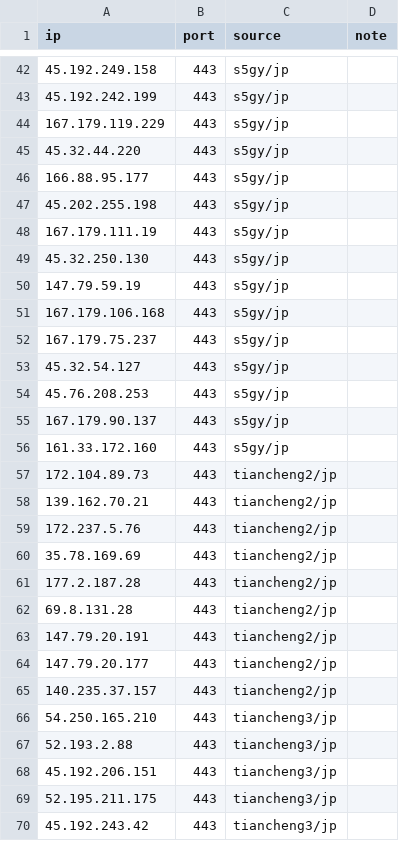
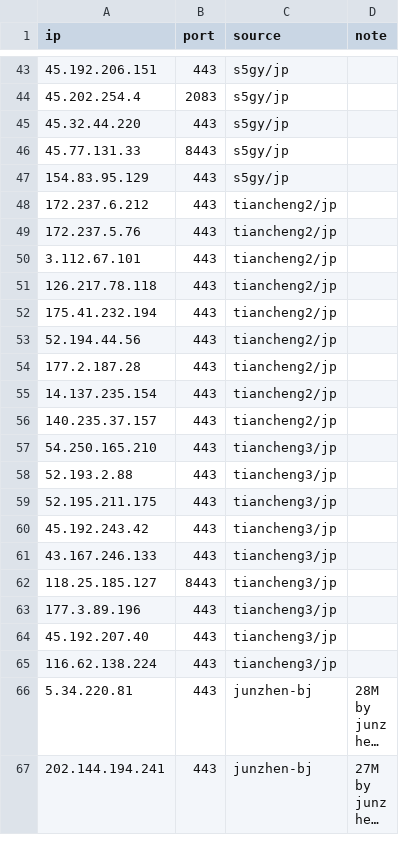
Before and after one commit to loismlopez/best-cf-ips, a CSV file: result-jp.csv, drawn as a sheet; only a part is shown, gaps mark what is left out; the shorter side is filled out with more unchanged rows; long unchanged cells end in …; the diff covers the shown part only.

```diff
--- a/result-jp.csv
+++ b/result-jp.csv
@@ -42,24 +43,14 @@ ip,port,source,note
-45.192.249.158,443,s5gy/jp,
-45.192.242.199,443,s5gy/jp,
-167.179.119.229,443,s5gy/jp,
+45.192.206.151,443,s5gy/jp,
+45.202.254.4,2083,s5gy/jp,
 45.32.44.220,443,s5gy/jp,
-166.88.95.177,443,s5gy/jp,
-45.202.255.198,443,s5gy/jp,
-167.179.111.19,443,s5gy/jp,
-45.32.250.130,443,s5gy/jp,
-147.79.59.19,443,s5gy/jp,
-167.179.106.168,443,s5gy/jp,
-167.179.75.237,443,s5gy/jp,
-45.32.54.127,443,s5gy/jp,
-45.76.208.253,443,s5gy/jp,
-167.179.90.137,443,s5gy/jp,
-161.33.172.160,443,s5gy/jp,
-172.104.89.73,443,tiancheng2/jp,
-139.162.70.21,443,tiancheng2/jp,
+45.77.131.33,8443,s5gy/jp,
+154.83.95.129,443,s5gy/jp,
+172.237.6.212,443,tiancheng2/jp,
 172.237.5.76,443,tiancheng2/jp,
-35.78.169.69,443,tiancheng2/jp,
+3.112.67.101,443,tiancheng2/jp,
+126.217.78.118,443,tiancheng2/jp,
+175.41.232.194,443,tiancheng2/jp,
+52.194.44.56,443,tiancheng2/jp,
 177.2.187.28,443,tiancheng2/jp,
-69.8.131.28,443,tiancheng2/jp,
-147.79.20.191,443,tiancheng2/jp,
-147.79.20.177,443,tiancheng2/jp,
+14.137.235.154,443,tiancheng2/jp,
 140.235.37.157,443,tiancheng2/jp,
@@ -67,3 +58,2 @@ ip,port,source,note
 52.193.2.88,443,tiancheng3/jp,
-45.192.206.151,443,tiancheng3/jp,
 52.195.211.175,443,tiancheng3/jp,
```
Also changed, not shown: 13 added rows, 13 removed rows, 13 moved rows and 2 edited cells elsewhere in this file, result-jp-speed.csv, result-sg.csv, 29 other files.
